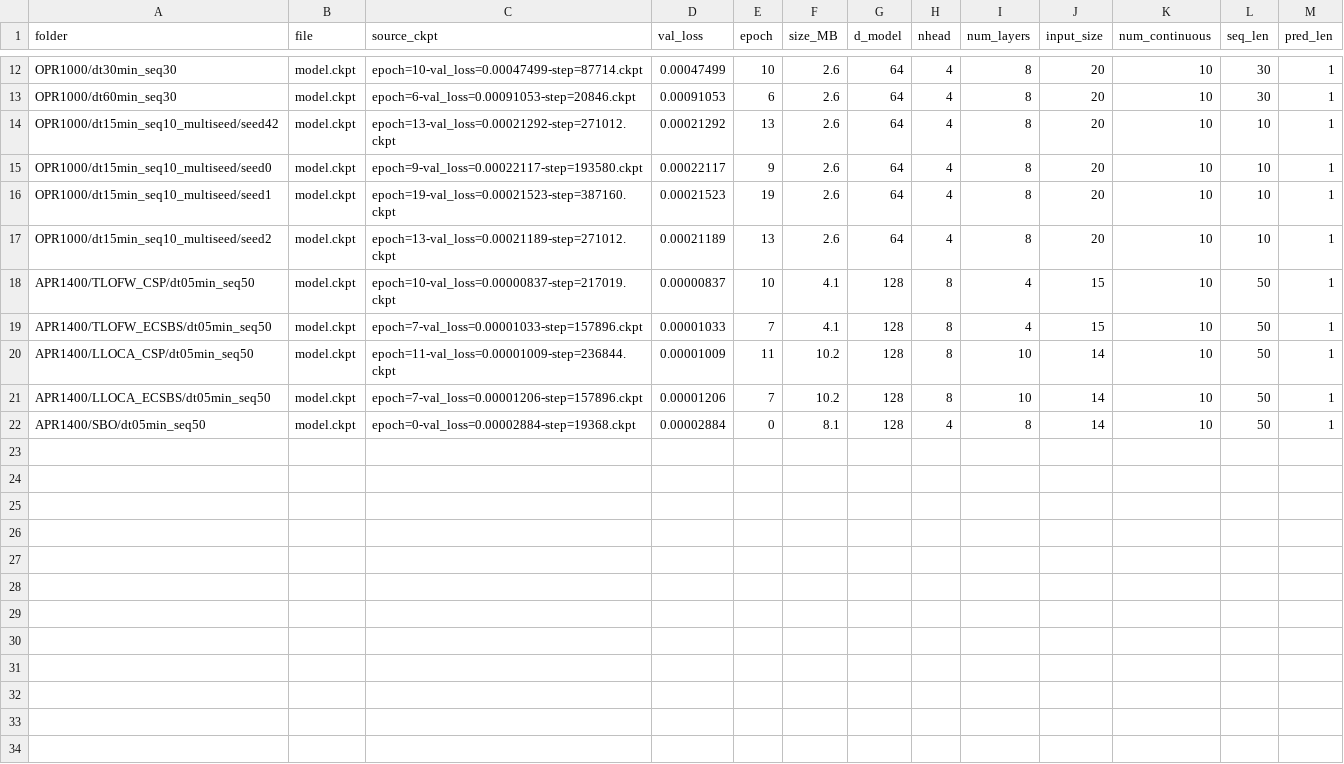
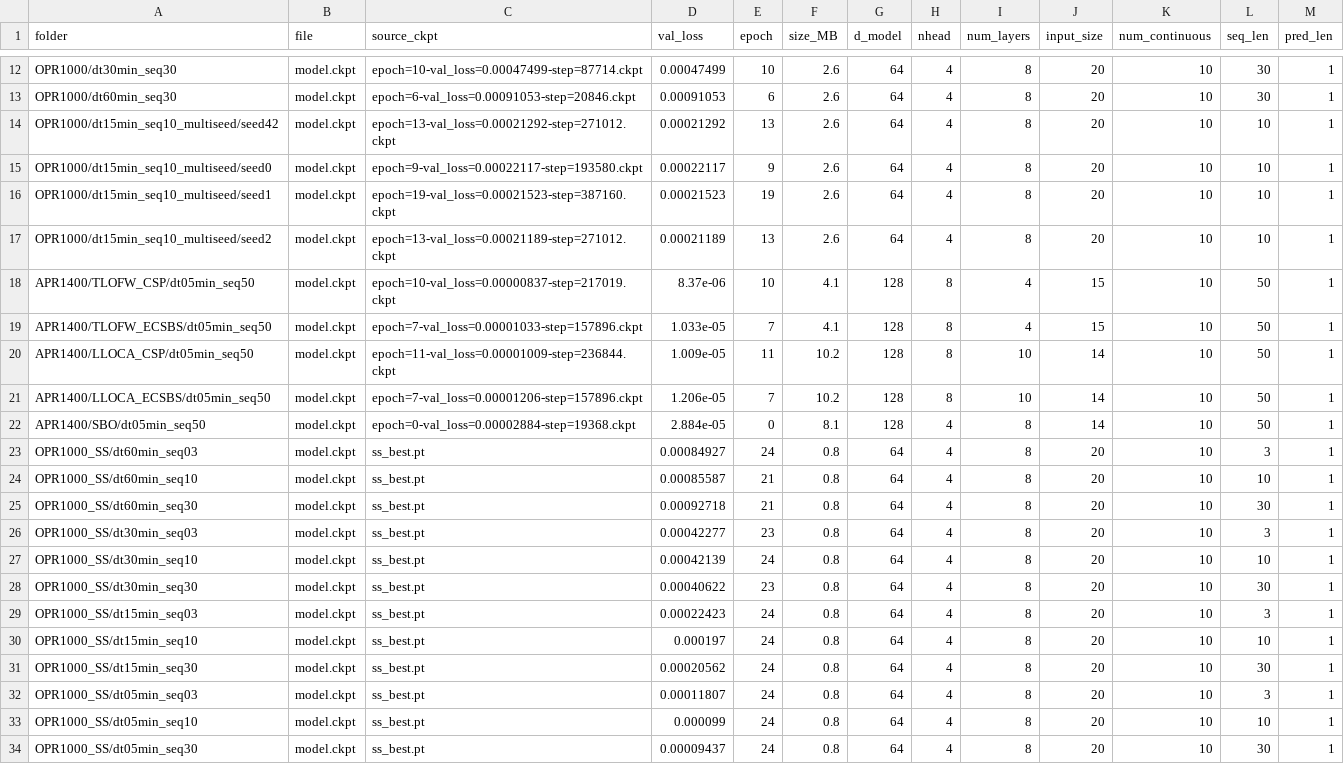
Before and after one commit to POSTECH-NINE/abc-transformer, a CSV file: weights_manifest.csv, drawn as a sheet; only a part is shown, gaps mark what is left out.

```diff
--- a/weights_manifest.csv
+++ b/weights_manifest.csv
@@ -17,6 +17,18 @@ OPR1000/dt15min_seq10_multiseed/seed1,model.ckpt,epoch=19-val_loss=0.00021523-st
 OPR1000/dt15min_seq10_multiseed/seed2,model.ckpt,epoch=13-val_loss=0.00021189-step=271012.ckpt,0.00021189,13,2.6,64,4,8,20,10,10,1
-APR1400/TLOFW_CSP/dt05min_seq50,model.ckpt,epoch=10-val_loss=0.00000837-step=217019.ckpt,0.00000837,10,4.1,128,8,4,15,10,50,1
-APR1400/TLOFW_ECSBS/dt05min_seq50,model.ckpt,epoch=7-val_loss=0.00001033-step=157896.ckpt,0.00001033,7,4.1,128,8,4,15,10,50,1
-APR1400/LLOCA_CSP/dt05min_seq50,model.ckpt,epoch=11-val_loss=0.00001009-step=236844.ckpt,0.00001009,11,10.2,128,8,10,14,10,50,1
-APR1400/LLOCA_ECSBS/dt05min_seq50,model.ckpt,epoch=7-val_loss=0.00001206-step=157896.ckpt,0.00001206,7,10.2,128,8,10,14,10,50,1
-APR1400/SBO/dt05min_seq50,model.ckpt,epoch=0-val_loss=0.00002884-step=19368.ckpt,0.00002884,0,8.1,128,4,8,14,10,50,1
+APR1400/TLOFW_CSP/dt05min_seq50,model.ckpt,epoch=10-val_loss=0.00000837-step=217019.ckpt,8.37e-06,10,4.1,128,8,4,15,10,50,1
+APR1400/TLOFW_ECSBS/dt05min_seq50,model.ckpt,epoch=7-val_loss=0.00001033-step=157896.ckpt,1.033e-05,7,4.1,128,8,4,15,10,50,1
+APR1400/LLOCA_CSP/dt05min_seq50,model.ckpt,epoch=11-val_loss=0.00001009-step=236844.ckpt,1.009e-05,11,10.2,128,8,10,14,10,50,1
+APR1400/LLOCA_ECSBS/dt05min_seq50,model.ckpt,epoch=7-val_loss=0.00001206-step=157896.ckpt,1.206e-05,7,10.2,128,8,10,14,10,50,1
+APR1400/SBO/dt05min_seq50,model.ckpt,epoch=0-val_loss=0.00002884-step=19368.ckpt,2.884e-05,0,8.1,128,4,8,14,10,50,1
+OPR1000_SS/dt60min_seq03,model.ckpt,ss_best.pt,0.00084927,24,0.8,64,4,8,20,10,3,1
+OPR1000_SS/dt60min_seq10,model.ckpt,ss_best.pt,0.00085587,21,0.8,64,4,8,20,10,10,1
+OPR1000_SS/dt60min_seq30,model.ckpt,ss_best.pt,0.00092718,21,0.8,64,4,8,20,10,30,1
+OPR1000_SS/dt30min_seq03,model.ckpt,ss_best.pt,0.00042277,23,0.8,64,4,8,20,10,3,1
+OPR1000_SS/dt30min_seq10,model.ckpt,ss_best.pt,0.00042139,24,0.8,64,4,8,20,10,10,1
+OPR1000_SS/dt30min_seq30,model.ckpt,ss_best.pt,0.00040622,23,0.8,64,4,8,20,10,30,1
+OPR1000_SS/dt15min_seq03,model.ckpt,ss_best.pt,0.00022423,24,0.8,64,4,8,20,10,3,1
+OPR1000_SS/dt15min_seq10,model.ckpt,ss_best.pt,0.000197,24,0.8,64,4,8,20,10,10,1
+OPR1000_SS/dt15min_seq30,model.ckpt,ss_best.pt,0.00020562,24,0.8,64,4,8,20,10,30,1
+OPR1000_SS/dt05min_seq03,model.ckpt,ss_best.pt,0.00011807,24,0.8,64,4,8,20,10,3,1
+OPR1000_SS/dt05min_seq10,model.ckpt,ss_best.pt,0.000099,24,0.8,64,4,8,20,10,10,1
+OPR1000_SS/dt05min_seq30,model.ckpt,ss_best.pt,0.00009437,24,0.8,64,4,8,20,10,30,1
```
Also changed, not shown: 2 other files.
